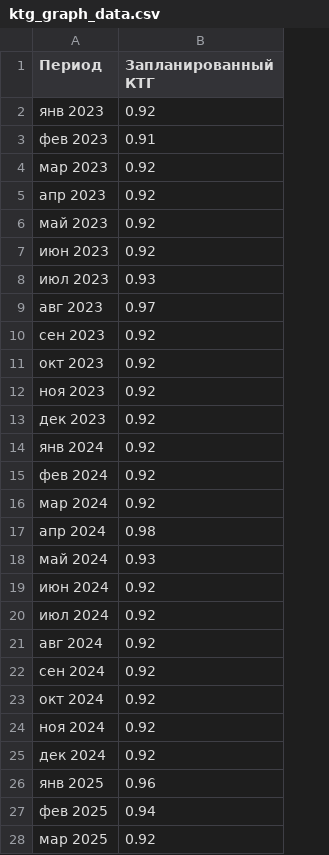
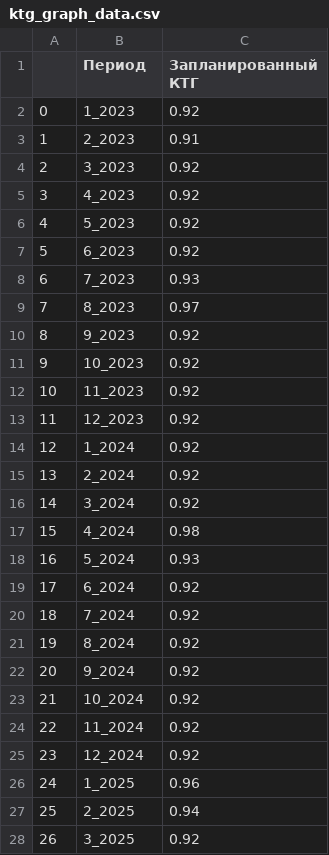
Before and after one commit to Zhenya1975/app3y_v3, a CSV file: widget_data/ktg_graph_data.csv, drawn as a sheet; only a part is shown; addresses are those after the commit; the diff covers the shown part only; the diff names each change by its address in the sheet, - before the commit and + after, or states it on an @@ line.

Commit message:
ktg table refactored

```diff
--- a/widget_data/ktg_graph_data.csv
+++ b/widget_data/ktg_graph_data.csv
+column A, rows 2-28: 0 | 1 | 2 | 3 | 4 | 5 | 6 | 7 | 8 | 9 | 10 | 11 | 12 | 13 | 14 | 15 | 16 | 17 | 18 | 19 | 20 | 21 | 22 | 23 | 24 | 25 | 26
-B2 (Период): янв 2023
+B2 (Период): 1_2023
-B3 (Период): фев 2023
+B3 (Период): 2_2023
-B4 (Период): мар 2023
+B4 (Период): 3_2023
-B5 (Период): апр 2023
+B5 (Период): 4_2023
-B6 (Период): май 2023
+B6 (Период): 5_2023
-B7 (Период): июн 2023
+B7 (Период): 6_2023
-B8 (Период): июл 2023
+B8 (Период): 7_2023
-B9 (Период): авг 2023
+B9 (Период): 8_2023
-B10 (Период): сен 2023
+B10 (Период): 9_2023
-B11 (Период): окт 2023
+B11 (Период): 10_2023
-B12 (Период): ноя 2023
+B12 (Период): 11_2023
-B13 (Период): дек 2023
+B13 (Период): 12_2023
-B14 (Период): янв 2024
+B14 (Период): 1_2024
-B15 (Период): фев 2024
+B15 (Период): 2_2024
-B16 (Период): мар 2024
+B16 (Период): 3_2024
-B17 (Период): апр 2024
+B17 (Период): 4_2024
-B18 (Период): май 2024
+B18 (Период): 5_2024
-B19 (Период): июн 2024
+B19 (Период): 6_2024
-B20 (Период): июл 2024
+B20 (Период): 7_2024
-B21 (Период): авг 2024
+B21 (Период): 8_2024
-B22 (Период): сен 2024
+B22 (Период): 9_2024
-B23 (Период): окт 2024
+B23 (Период): 10_2024
-B24 (Период): ноя 2024
+B24 (Период): 11_2024
-B25 (Период): дек 2024
+B25 (Период): 12_2024
-B26 (Период): янв 2025
+B26 (Период): 1_2025
-B27 (Период): фев 2025
+B27 (Период): 2_2025
-B28 (Период): мар 2025
+B28 (Период): 3_2025
```
Also changed, not shown: 9 edited cells elsewhere in this file, 8 other files.
